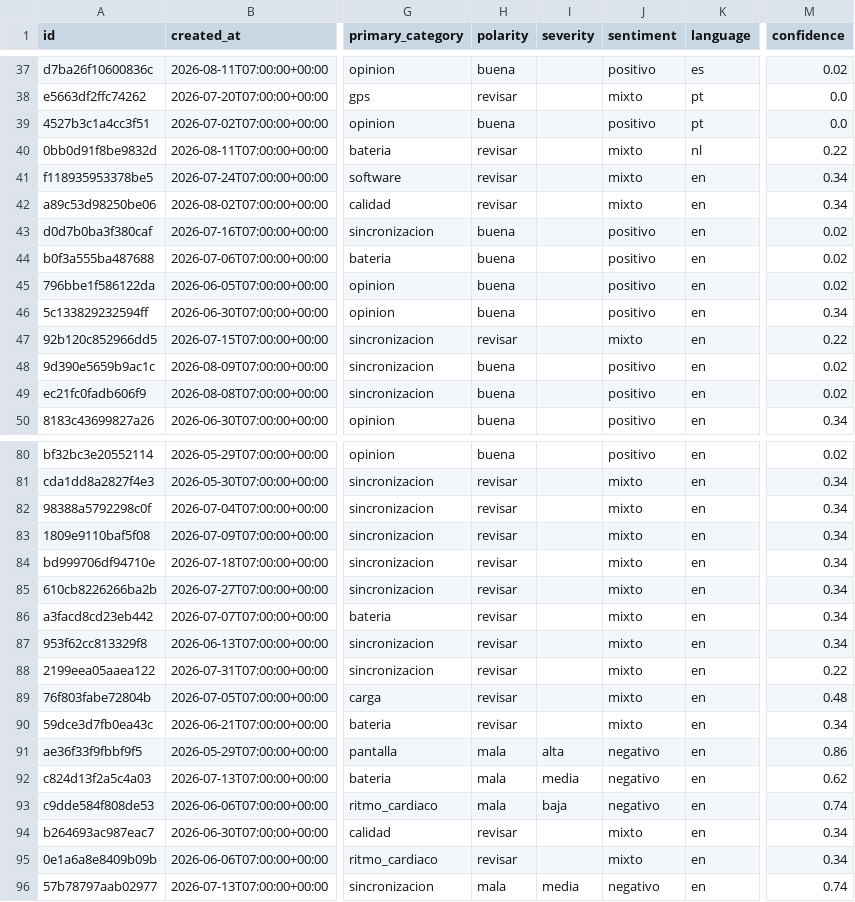
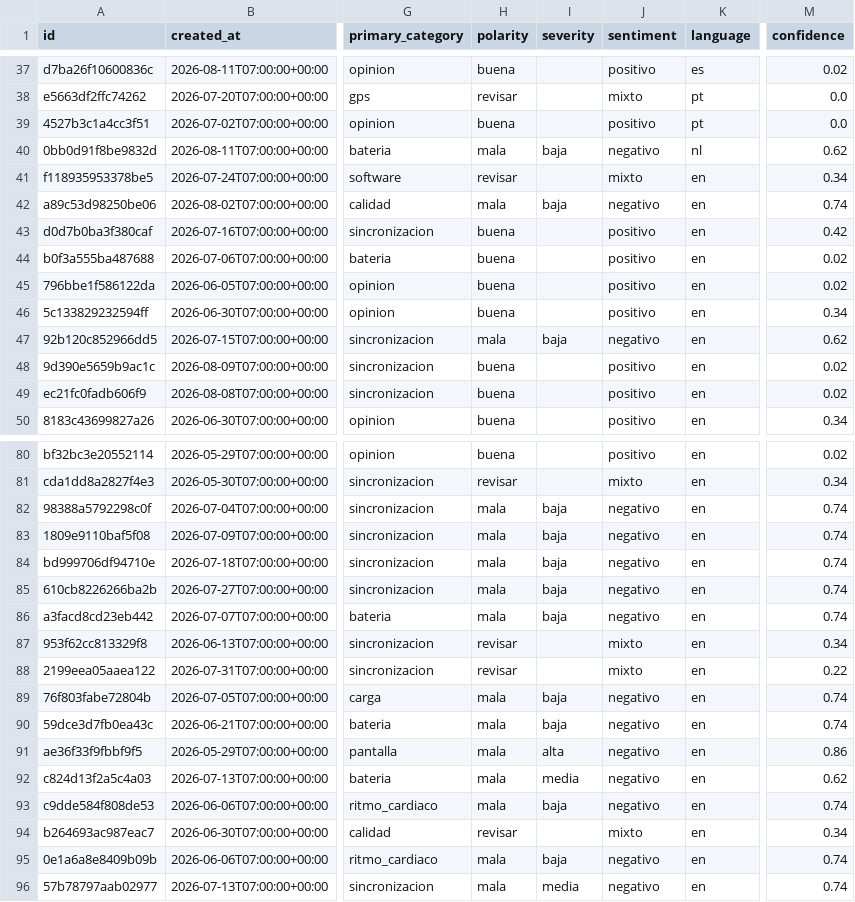
Before and after one commit to itravaglino/scraper, a CSV file: data/latest.csv, drawn as a sheet; only a part is shown, gaps mark what is left out; the diff covers the shown part only; the diff names each change by its address in the sheet, - before the commit and + after, or states it on an @@ line.

Commit message:
Relax mala threshold so Semana shows real Fitbit defects
Headline defects (outage, not syncing, broken sleep, isn't working) are mala even at ~0.3-0.5 confidence. Semana/Mes negative queues are non-empty. Gold junk stays out of mala-alta.

```diff
--- a/data/latest.csv
+++ b/data/latest.csv
-H40 (polarity): revisar
+H40 (polarity): mala
-I40 (severity): (empty)
+I40 (severity): baja
-J40 (sentiment): mixto
+J40 (sentiment): negativo
-M40 (confidence): 0.22
+M40 (confidence): 0.62
-H42 (polarity): revisar
+H42 (polarity): mala
-I42 (severity): (empty)
+I42 (severity): baja
-J42 (sentiment): mixto
+J42 (sentiment): negativo
-M42 (confidence): 0.34
+M42 (confidence): 0.74
-M43 (confidence): 0.02
+M43 (confidence): 0.42
-H47 (polarity): revisar
+H47 (polarity): mala
-I47 (severity): (empty)
+I47 (severity): baja
-J47 (sentiment): mixto
+J47 (sentiment): negativo
-M47 (confidence): 0.22
+M47 (confidence): 0.62
-H82:H86 (polarity): revisar
+H82:H86 (polarity): mala
-I82:I86 (severity): (empty)
+I82:I86 (severity): baja
-J82:J86 (sentiment): mixto
+J82:J86 (sentiment): negativo
-M82:M86 (confidence): 0.34
+M82:M86 (confidence): 0.74
-H89:H90 (polarity): revisar
+H89:H90 (polarity): mala
-I89:I90 (severity): (empty)
+I89:I90 (severity): baja
-J89:J90 (sentiment): mixto
+J89:J90 (sentiment): negativo
-M89 (confidence): 0.48
+M89 (confidence): 0.74
-M90 (confidence): 0.34
+M90 (confidence): 0.74
-H95 (polarity): revisar
+H95 (polarity): mala
-I95 (severity): (empty)
+I95 (severity): baja
-J95 (sentiment): mixto
+J95 (sentiment): negativo
-M95 (confidence): 0.34
+M95 (confidence): 0.74
```
Also changed, not shown: 53 edited cells elsewhere in this file, 12 other files.
